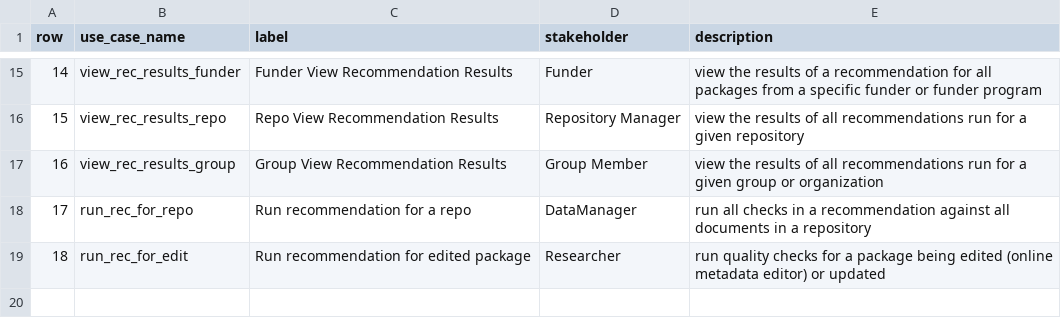
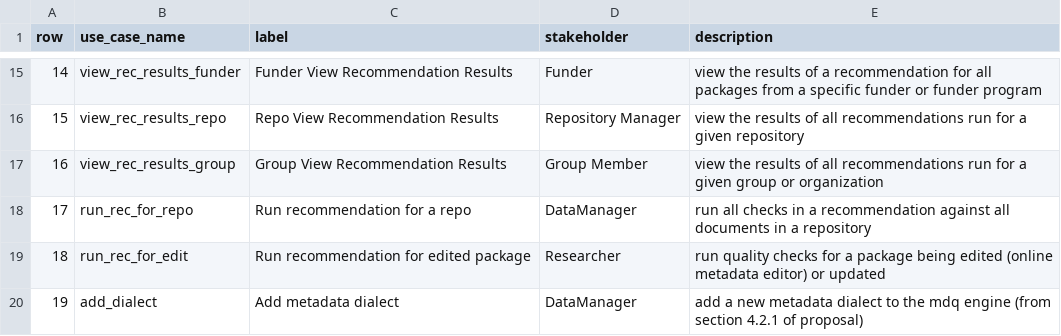
Before and after one commit to NCEAS/metadig, a CSV file: mdqengine/docs/use-cases/use-cases.csv, drawn as a sheet; only a part is shown, gaps mark what is left out; the diff names each change by its address in the sheet, - before the commit and + after, or states it on an @@ line.

Commit message:
added use case

```diff
--- a/mdqengine/docs/use-cases/use-cases.csv
+++ b/mdqengine/docs/use-cases/use-cases.csv
+row 20: 19 | add_dialect | Add metadata dialect | DataManager | add a new metadata dialect to the mdq engine (from section 4.2.1 of proposal)
```
